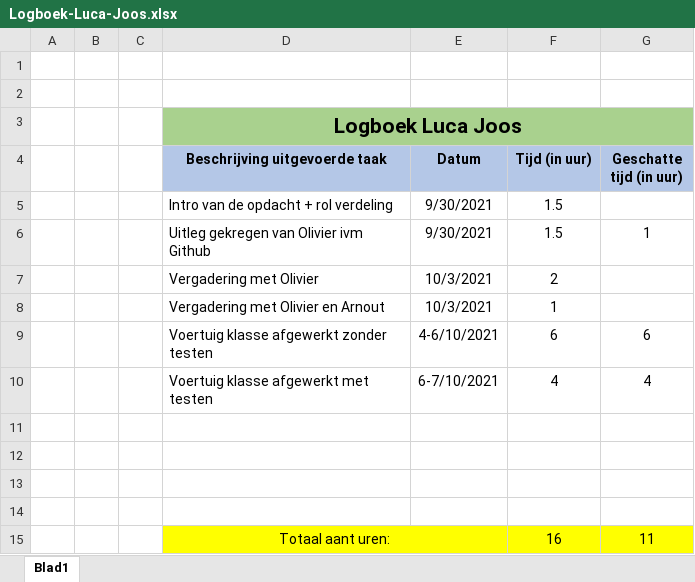
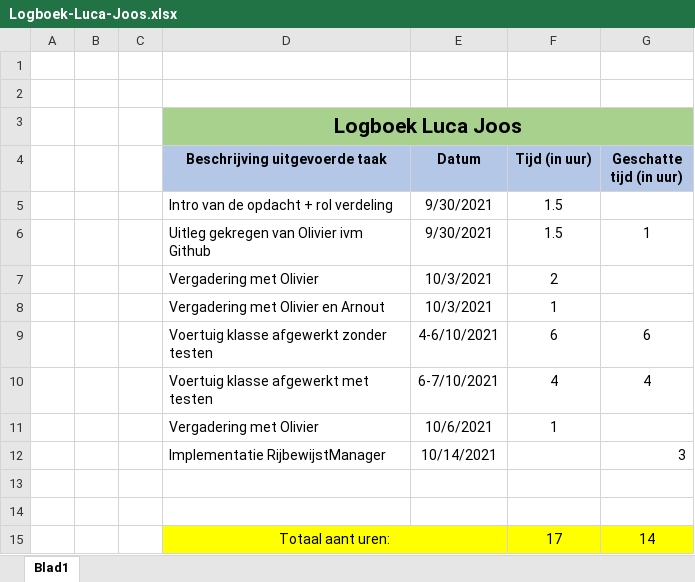
Before and after one commit to OlivierDeNeef/FleetMangementApp, an Excel workbook: Documentatie/Logboeken/Logboek-Luca-Joos.xlsx, sheet Blad1, drawn as a sheet; values as stored, in another font and other column widths than the file's, no borders; removed rows and columns are numbered as before the commit, all else as after; the diff names each change by its address in the sheet, - before the commit and + after, or states it on an @@ line.

Commit message:
update logboek

```diff
--- a/Documentatie/Logboeken/Logboek-Luca-Joos.xlsx (sheet Blad1)
+++ b/Documentatie/Logboeken/Logboek-Luca-Joos.xlsx (sheet Blad1)
+row 11:  |  |  | Vergadering met Olivier | 10/6/2021 | 1
+row 12:  |  |  | Implementatie RijbewijstManager | 10/14/2021 |  | 3
-row 15: (empty)
+row 15:  |  |  | Totaal aant uren: |  | 17 | 14
-D15:G15 fill: none
+D15:G15 fill: #FFFF00
+D15:E15 merged
-row 14: (empty)
-row 15:  |  |  | Totaal aant uren: |  | 16 | 11
```
